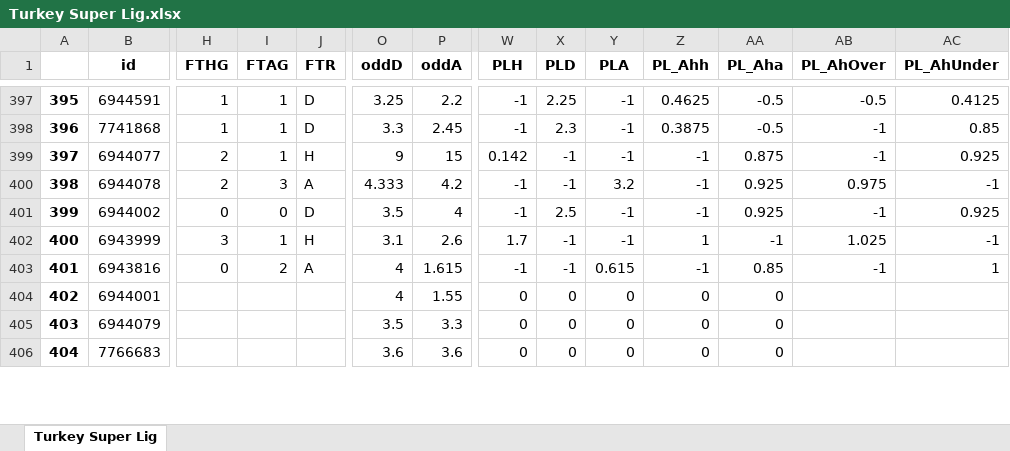
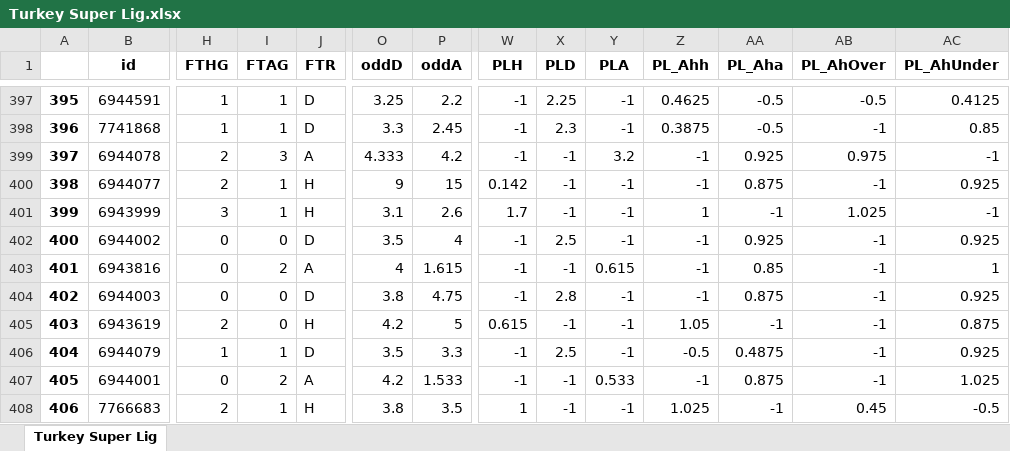
Before and after one commit to pedrogxbet/footdata, an Excel workbook: Turkey Super Lig/Turkey Super Lig.xlsx, sheet Turkey Super Lig, drawn as a sheet; only a part is shown, gaps mark what is left out; values as stored, in another font and other column widths than the file's, no borders; removed rows and columns are numbered as before the commit, all else as after; rows hold the shown columns only; the diff covers the shown part only; the diff names each change by its address in the sheet, - before the commit and + after, or states it on an @@ line.

```diff
--- a/Turkey Super Lig/Turkey Super Lig.xlsx (sheet Turkey Super Lig)
+++ b/Turkey Super Lig/Turkey Super Lig.xlsx (sheet Turkey Super Lig)
@@ column A renumbered between rows 10 and 410 @@
@@ row 400 moved to row 399: 397 @@
@@ row 402 moved to row 401: 399 @@
-row 404: 402 | 6944001 |  |  |  | 4 | 1.55 | 0 | 0 | 0 | 0 | 0
+row 404: 402 | 6944003 | 0 | 0 | D | 3.8 | 4.75 | -1 | 2.8 | -1 | -1 | 0.875 | -1 | 0.925
+row 405: 403 | 6943619 | 2 | 0 | H | 4.2 | 5 | 0.615 | -1 | -1 | 1.05 | -1 | -1 | 0.875
-H406 (FTHG): (empty)
+H406 (FTHG): 1
-I406 (FTAG): (empty)
+I406 (FTAG): 1
-J406 (FTR): (empty)
+J406 (FTR): D
-W406 (PLH): 0
+W406 (PLH): -1
-X406 (PLD): 0
+X406 (PLD): 2.5
-Y406 (PLA): 0
+Y406 (PLA): -1
-Z406 (PL_Ahh): 0
+Z406 (PL_Ahh): -0.5
-AA406 (PL_Aha): 0
+AA406 (PL_Aha): 0.4875
-AB406 (PL_AhOver): (empty)
+AB406 (PL_AhOver): -1
-AC406 (PL_AhUnder): (empty)
+AC406 (PL_AhUnder): 0.925
+row 407: 405 | 6944001 | 0 | 2 | A | 4.2 | 1.533 | -1 | -1 | 0.533 | -1 | 0.875 | -1 | 1.025
-H408 (FTHG): (empty)
+H408 (FTHG): 2
-I408 (FTAG): (empty)
+I408 (FTAG): 1
-J408 (FTR): (empty)
+J408 (FTR): H
-O408 (oddD): 3.6
+O408 (oddD): 3.8
-P408 (oddA): 3.6
+P408 (oddA): 3.5
-W408 (PLH): 0
+W408 (PLH): 1
-X408 (PLD): 0
+X408 (PLD): -1
-Y408 (PLA): 0
+Y408 (PLA): -1
-Z408 (PL_Ahh): 0
+Z408 (PL_Ahh): 1.025
-AA408 (PL_Aha): 0
+AA408 (PL_Aha): -1
-AB408 (PL_AhOver): (empty)
+AB408 (PL_AhOver): 0.45
-AC408 (PL_AhUnder): (empty)
+AC408 (PL_AhUnder): -0.5
```
Also changed, not shown: 10 added rows, 64 moved rows and 37 edited cells elsewhere in this sheet, England Championship/England Championship.xlsx, Germany 3Liga/Germany 3Liga.xlsx, 39 other files.
